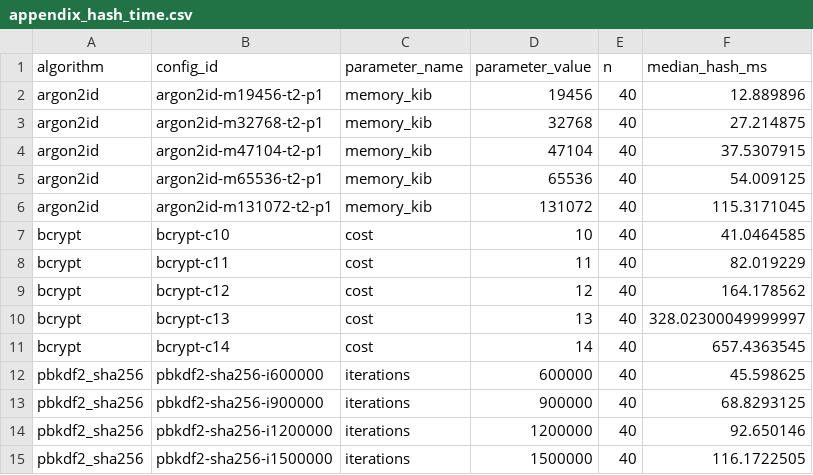
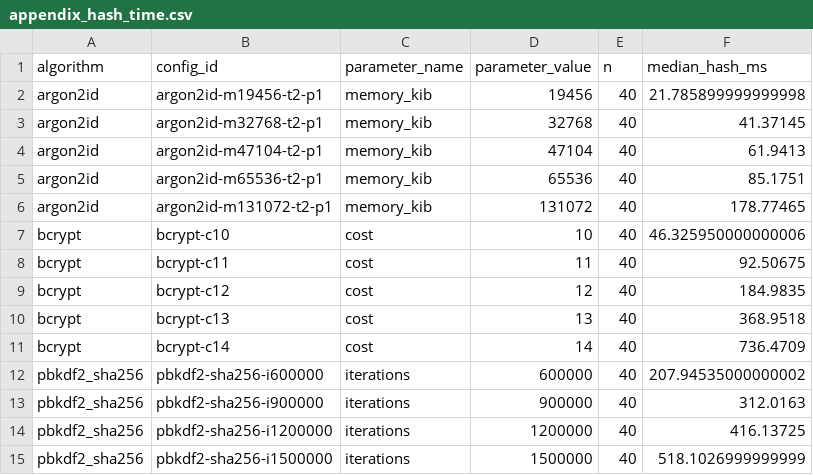
Before and after one commit to dafinakeqmezi/Siguri_PasswordHashing, a CSV file: results/appendix_hash_time.csv, drawn as a sheet.

```diff
--- a/results/appendix_hash_time.csv
+++ b/results/appendix_hash_time.csv
@@ -1,15 +1,15 @@
 algorithm,config_id,parameter_name,parameter_value,n,median_hash_ms
-argon2id,argon2id-m19456-t2-p1,memory_kib,19456,40,12.889896
-argon2id,argon2id-m32768-t2-p1,memory_kib,32768,40,27.214875
-argon2id,argon2id-m47104-t2-p1,memory_kib,47104,40,37.5307915
-argon2id,argon2id-m65536-t2-p1,memory_kib,65536,40,54.009125
-argon2id,argon2id-m131072-t2-p1,memory_kib,131072,40,115.3171045
-bcrypt,bcrypt-c10,cost,10,40,41.0464585
-bcrypt,bcrypt-c11,cost,11,40,82.019229
-bcrypt,bcrypt-c12,cost,12,40,164.178562
-bcrypt,bcrypt-c13,cost,13,40,328.02300049999997
-bcrypt,bcrypt-c14,cost,14,40,657.4363545
-pbkdf2_sha256,pbkdf2-sha256-i600000,iterations,600000,40,45.598625
-pbkdf2_sha256,pbkdf2-sha256-i900000,iterations,900000,40,68.8293125
-pbkdf2_sha256,pbkdf2-sha256-i1200000,iterations,1200000,40,92.650146
-pbkdf2_sha256,pbkdf2-sha256-i1500000,iterations,1500000,40,116.1722505
+argon2id,argon2id-m19456-t2-p1,memory_kib,19456,40,21.785899999999998
+argon2id,argon2id-m32768-t2-p1,memory_kib,32768,40,41.37145
+argon2id,argon2id-m47104-t2-p1,memory_kib,47104,40,61.9413
+argon2id,argon2id-m65536-t2-p1,memory_kib,65536,40,85.1751
+argon2id,argon2id-m131072-t2-p1,memory_kib,131072,40,178.77465
+bcrypt,bcrypt-c10,cost,10,40,46.325950000000006
+bcrypt,bcrypt-c11,cost,11,40,92.50675
+bcrypt,bcrypt-c12,cost,12,40,184.9835
+bcrypt,bcrypt-c13,cost,13,40,368.9518
+bcrypt,bcrypt-c14,cost,14,40,736.4709
+pbkdf2_sha256,pbkdf2-sha256-i600000,iterations,600000,40,207.94535000000002
+pbkdf2_sha256,pbkdf2-sha256-i900000,iterations,900000,40,312.0163
+pbkdf2_sha256,pbkdf2-sha256-i1200000,iterations,1200000,40,416.13725
+pbkdf2_sha256,pbkdf2-sha256-i1500000,iterations,1500000,40,518.1026999999999
```
Also changed, not shown: results/rq3_concurrency.csv, 36 other files.
